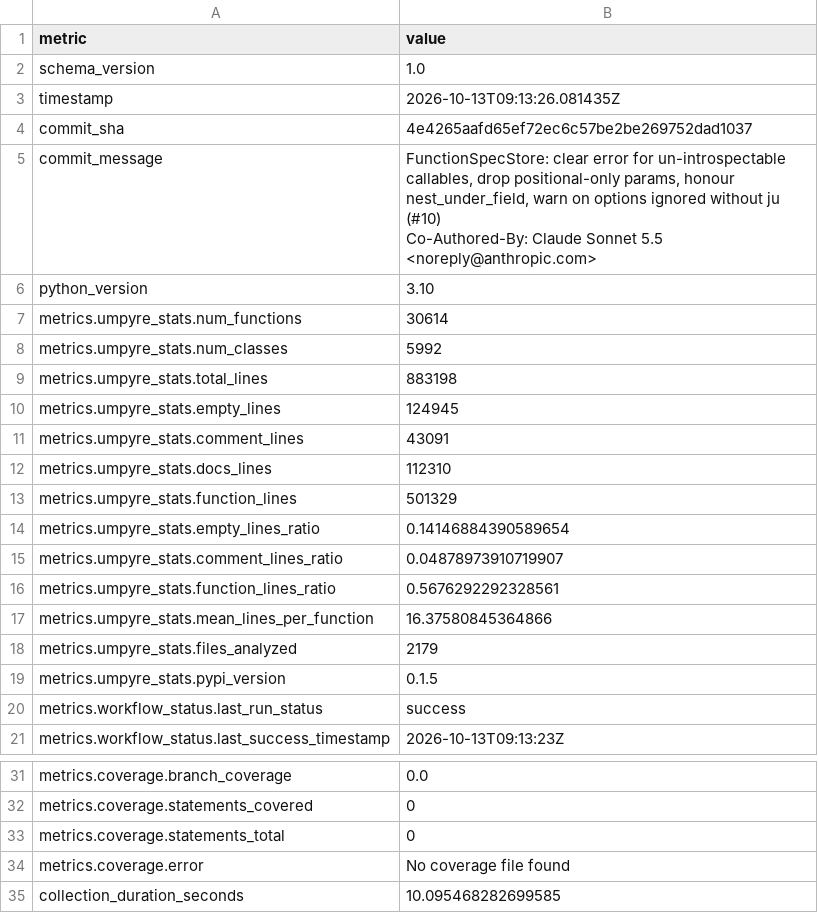
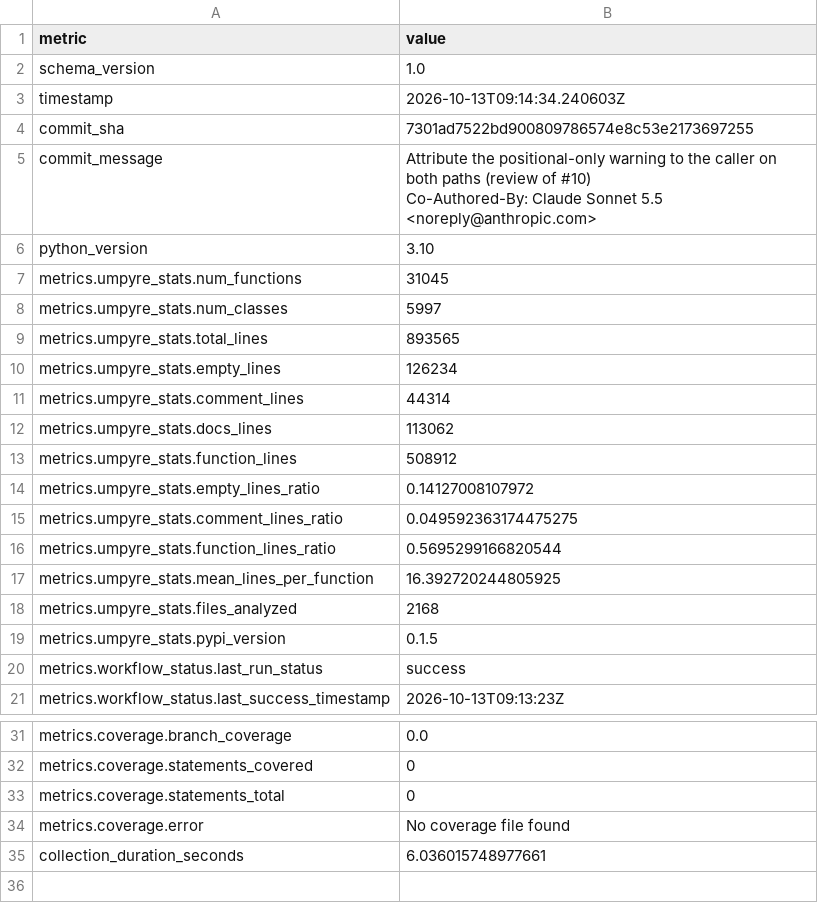
Before and after one commit to i2mint/uf, a CSV file: metrics.csv, drawn as a sheet; only a part is shown, gaps mark what is left out.

Commit message:
Update metrics for 7301ad7

```diff
--- a/metrics.csv
+++ b/metrics.csv
@@ -2,20 +2,20 @@ metric,value
 schema_version,1.0
-timestamp,2026-10-13T09:13:26.081435Z
-commit_sha,4e4265aafd65ef72ec6c57be2be269752dad1037
-commit_message,"FunctionSpecStore: clear error for un-introspectable callables, drop positional-only params, honour nest_under_field, warn on options ignored without ju (#10)
-
-Co-Authored-By: Claude Sonnet 5.5 <noreply@anthropic.com>"
+timestamp,2026-10-13T09:14:34.240603Z
+commit_sha,7301ad7522bd900809786574e8c53e2173697255
+commit_message,"Attribute the positional-only warning to the caller on both paths (review of #10)
+
+Co-Authored-By: Claude Sonnet 5.5 <noreply@anthropic.com>"
 python_version,3.10
-metrics.umpyre_stats.num_functions,30614
-metrics.umpyre_stats.num_classes,5992
-metrics.umpyre_stats.total_lines,883198
-metrics.umpyre_stats.empty_lines,124945
-metrics.umpyre_stats.comment_lines,43091
-metrics.umpyre_stats.docs_lines,112310
-metrics.umpyre_stats.function_lines,501329
-metrics.umpyre_stats.empty_lines_ratio,0.14146884390589654
-metrics.umpyre_stats.comment_lines_ratio,0.04878973910719907
-metrics.umpyre_stats.function_lines_ratio,0.5676292292328561
-metrics.umpyre_stats.mean_lines_per_function,16.37580845364866
-metrics.umpyre_stats.files_analyzed,2179
+metrics.umpyre_stats.num_functions,31045
+metrics.umpyre_stats.num_classes,5997
+metrics.umpyre_stats.total_lines,893565
+metrics.umpyre_stats.empty_lines,126234
+metrics.umpyre_stats.comment_lines,44314
+metrics.umpyre_stats.docs_lines,113062
+metrics.umpyre_stats.function_lines,508912
+metrics.umpyre_stats.empty_lines_ratio,0.14127008107972
+metrics.umpyre_stats.comment_lines_ratio,0.049592363174475275
+metrics.umpyre_stats.function_lines_ratio,0.5695299166820544
+metrics.umpyre_stats.mean_lines_per_function,16.392720244805925
+metrics.umpyre_stats.files_analyzed,2168
 metrics.umpyre_stats.pypi_version,0.1.5
@@ -40,2 +40,2 @@ metrics.coverage.statements_total,0
 metrics.coverage.error,No coverage file found
-collection_duration_seconds,10.095468282699585
+collection_duration_seconds,6.036015748977661
```
Also changed, not shown: 2 other files.
